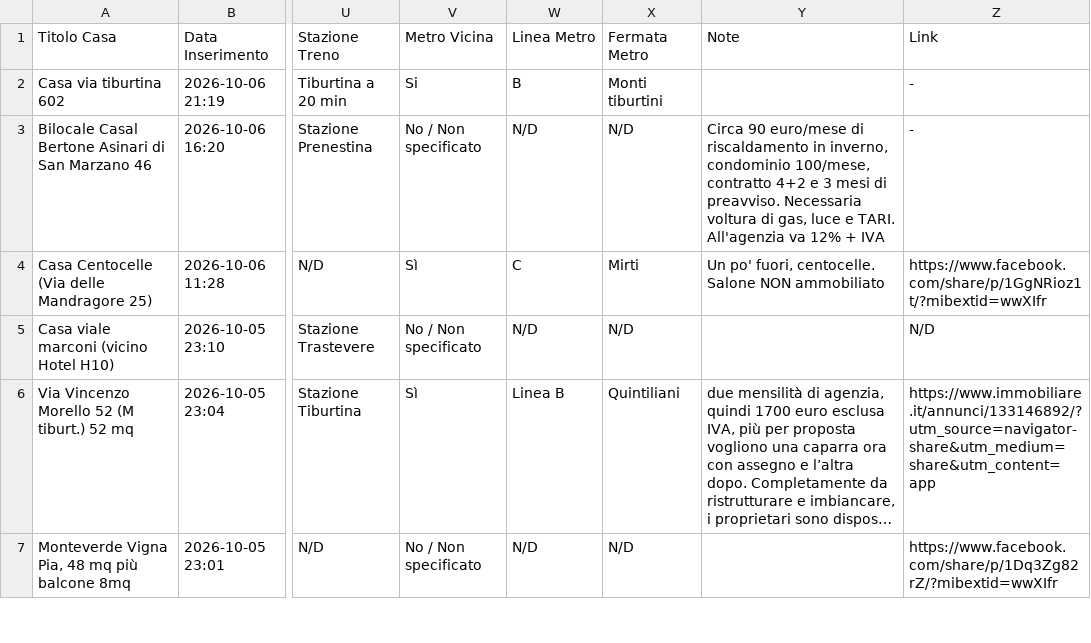
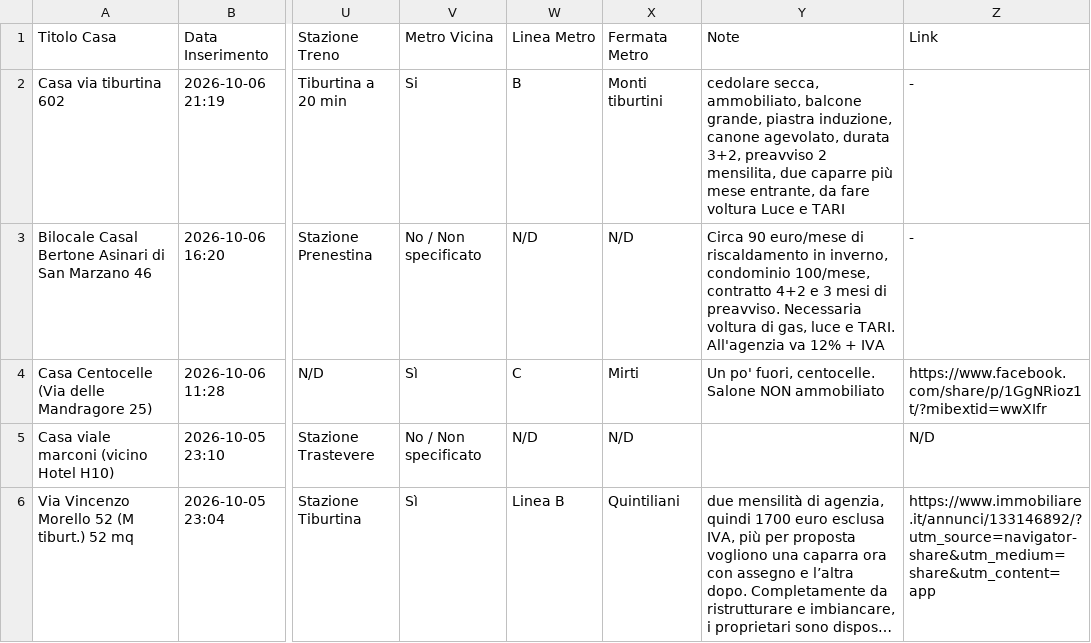
Before and after one commit to Nitrowarrior98/Case_in_affitto, a CSV file: case_in_affitto.csv, drawn as a sheet; only a part is shown, gaps mark what is left out; the shorter side is filled out with more unchanged rows; long unchanged cells end in …; the diff names each change by its address in the sheet, - before the commit and + after, or states it on an @@ line.

Commit message:
Aggiornamento catalogo 2026-10-09 20:36

```diff
--- a/case_in_affitto.csv
+++ b/case_in_affitto.csv
-Y2 (Note): (empty)
+Y2 (Note): cedolare secca, ammobiliato, balcone grande, piastra induzione, canone agevolato, durata 3+2, preavviso 2 mensilita, due caparre più mese entrante, da fare voltura Luce e TARI
```
